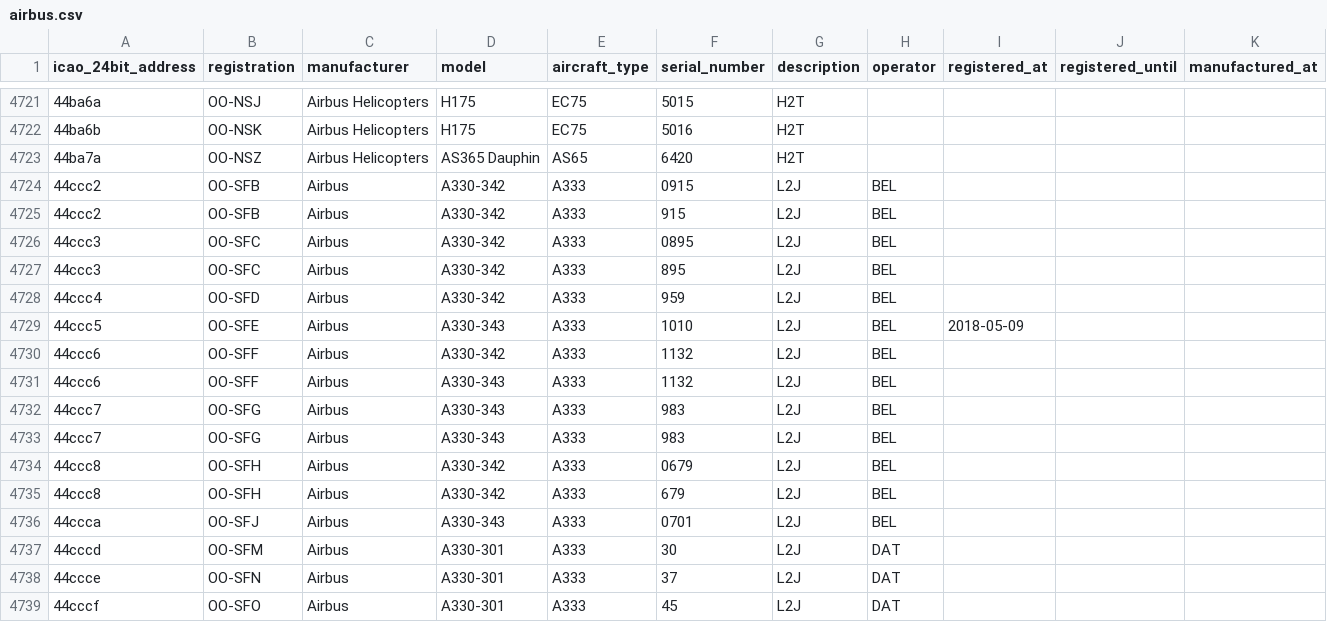
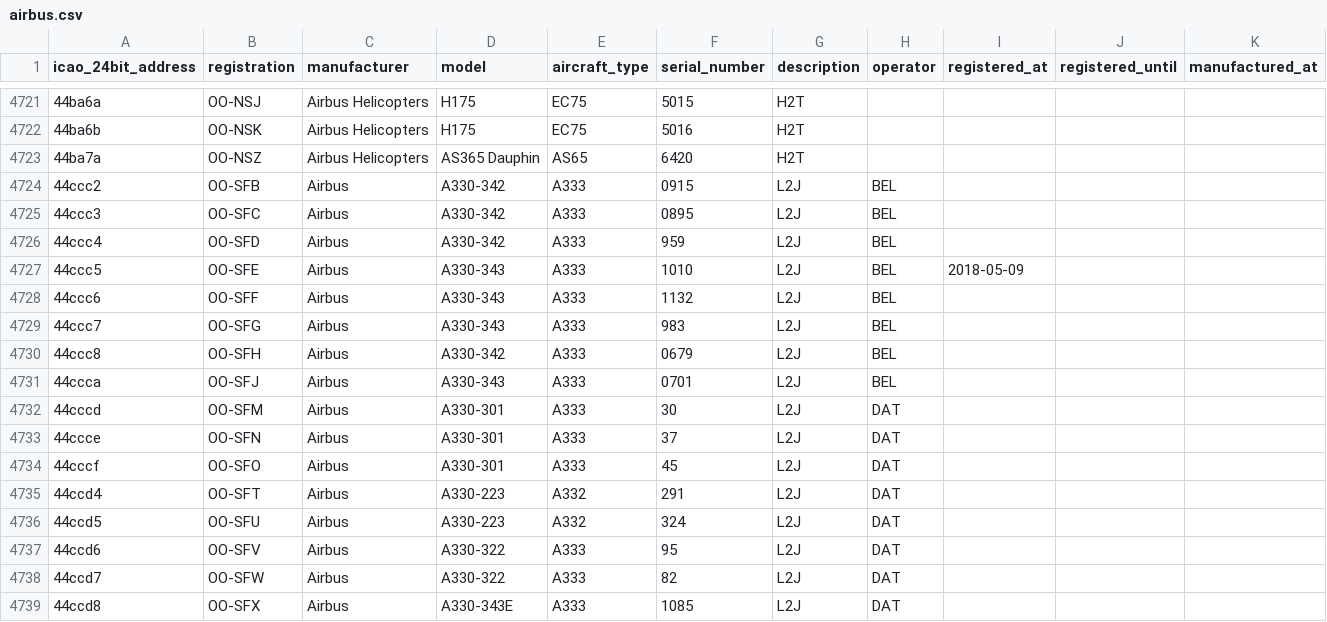
Before and after one commit to jbroutier/whatisflying-db, a CSV file: data/aircraft/airbus.csv, drawn as a sheet; only a part is shown, gaps mark what is left out; the shorter side is filled out with more unchanged rows.

Commit message:
Remove 5 duplicate Airbus aircraft.

```diff
--- a/data/aircraft/airbus.csv
+++ b/data/aircraft/airbus.csv
@@ -4724,13 +4724,8 @@ icao_24bit_address,registration,manufacturer,model,aircraft_type,serial_number,d
 44ccc2,OO-SFB,Airbus,A330-342,A333,0915,L2J,BEL,,,
-44ccc2,OO-SFB,Airbus,A330-342,A333,915,L2J,BEL,,,
 44ccc3,OO-SFC,Airbus,A330-342,A333,0895,L2J,BEL,,,
-44ccc3,OO-SFC,Airbus,A330-342,A333,895,L2J,BEL,,,
 44ccc4,OO-SFD,Airbus,A330-342,A333,959,L2J,BEL,,,
 44ccc5,OO-SFE,Airbus,A330-343,A333,1010,L2J,BEL,2018-05-09,,
-44ccc6,OO-SFF,Airbus,A330-342,A333,1132,L2J,BEL,,,
 44ccc6,OO-SFF,Airbus,A330-343,A333,1132,L2J,BEL,,,
 44ccc7,OO-SFG,Airbus,A330-343,A333,983,L2J,BEL,,,
-44ccc7,OO-SFG,Airbus,A330-343,A333,983,L2J,BEL,,,
 44ccc8,OO-SFH,Airbus,A330-342,A333,0679,L2J,BEL,,,
-44ccc8,OO-SFH,Airbus,A330-342,A333,679,L2J,BEL,,,
 44ccca,OO-SFJ,Airbus,A330-343,A333,0701,L2J,BEL,,,
```
